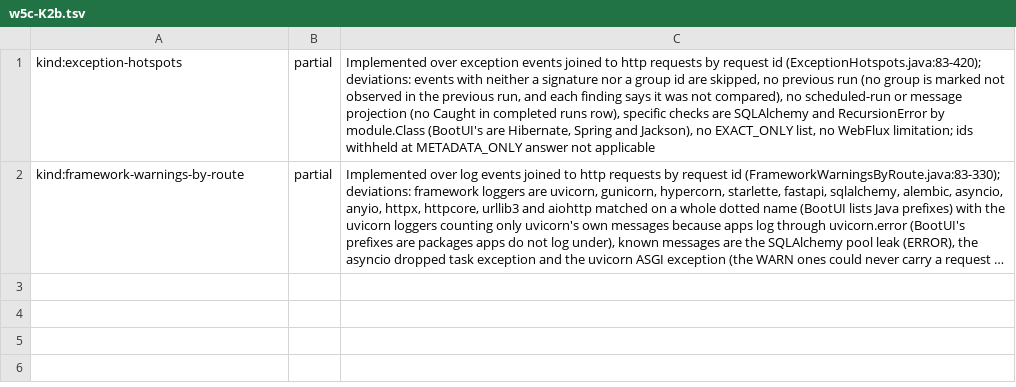
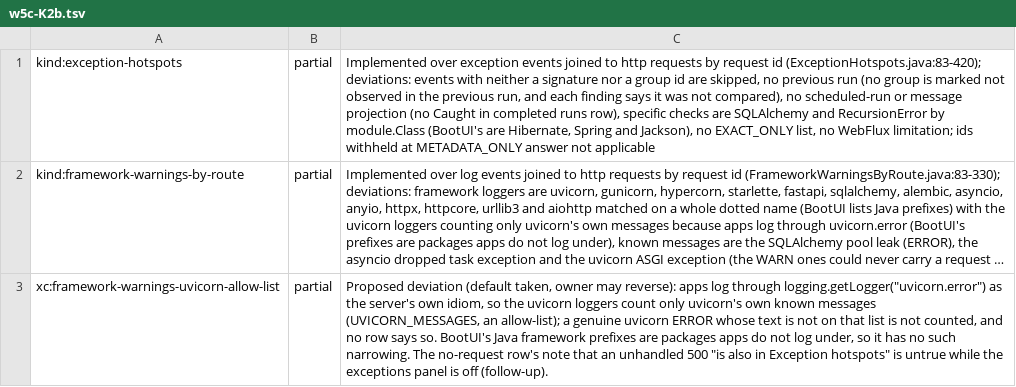
Before and after one commit to ffroliva/sharpit, a TSV file: docs/reference/matrix-updates/w5c-K2b.tsv, drawn as a sheet; long unchanged cells end in …; the diff names each change by its address in the sheet, - before the commit and + after, or states it on an @@ line.

Commit message:
docs: K2b matrix row for the uvicorn allow-list and its silent drop

```diff
--- a/docs/reference/matrix-updates/w5c-K2b.tsv
+++ b/docs/reference/matrix-updates/w5c-K2b.tsv
+row 3: xc:framework-warnings-uvicorn-allow-list | partial | Proposed deviation (default taken, owner may reverse): apps log through logging.getLogger("uvicorn.error") as the server's own idiom, so the uvicorn loggers count only uvicorn's own known messages (UVICORN_MESSAGES, an allow-list); a genuine uvicorn ERROR whose text is not on that list is not counted, and no row says so. BootUI's Java framework prefixes are packages apps do not log under, so it has no such narrowing. The no-request row's note that an unhandled 500 "is also in Exception hotspots" is untrue while the exceptions panel is off (follow-up).
```
